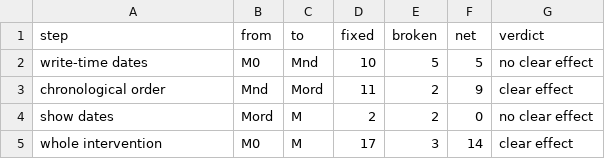
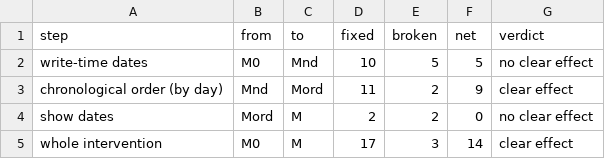
Before and after one commit to empyreaaron/temporal-memory-eval, a CSV file: results/longmemeval_decomposition_steps.csv, drawn as a sheet.

```diff
--- a/results/longmemeval_decomposition_steps.csv
+++ b/results/longmemeval_decomposition_steps.csv
@@ -2,3 +2,3 @@ step,from,to,fixed,broken,net,verdict
 write-time dates,M0,Mnd,10,5,5,no clear effect
-chronological order,Mnd,Mord,11,2,9,clear effect
+chronological order (by day),Mnd,Mord,11,2,9,clear effect
 show dates,Mord,M,2,2,0,no clear effect
```
Also changed, not shown: results/longmemeval_ku76_summary.csv, results/longmemeval_per_question.csv, 14 other files.
